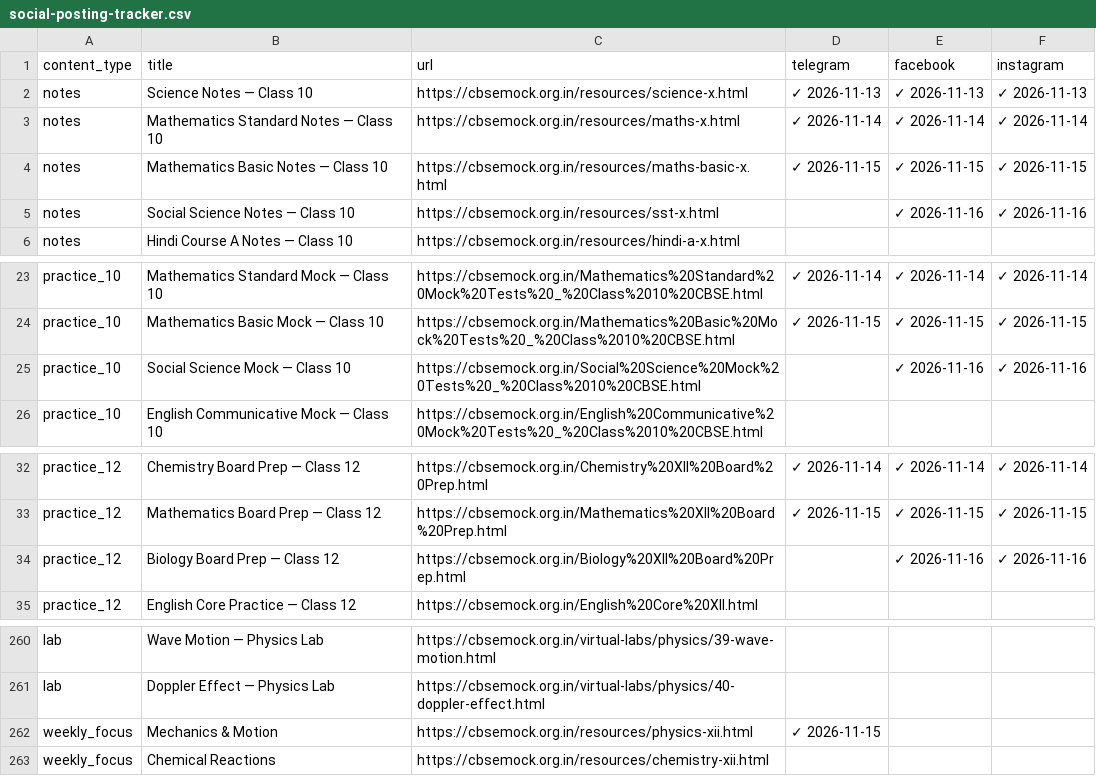
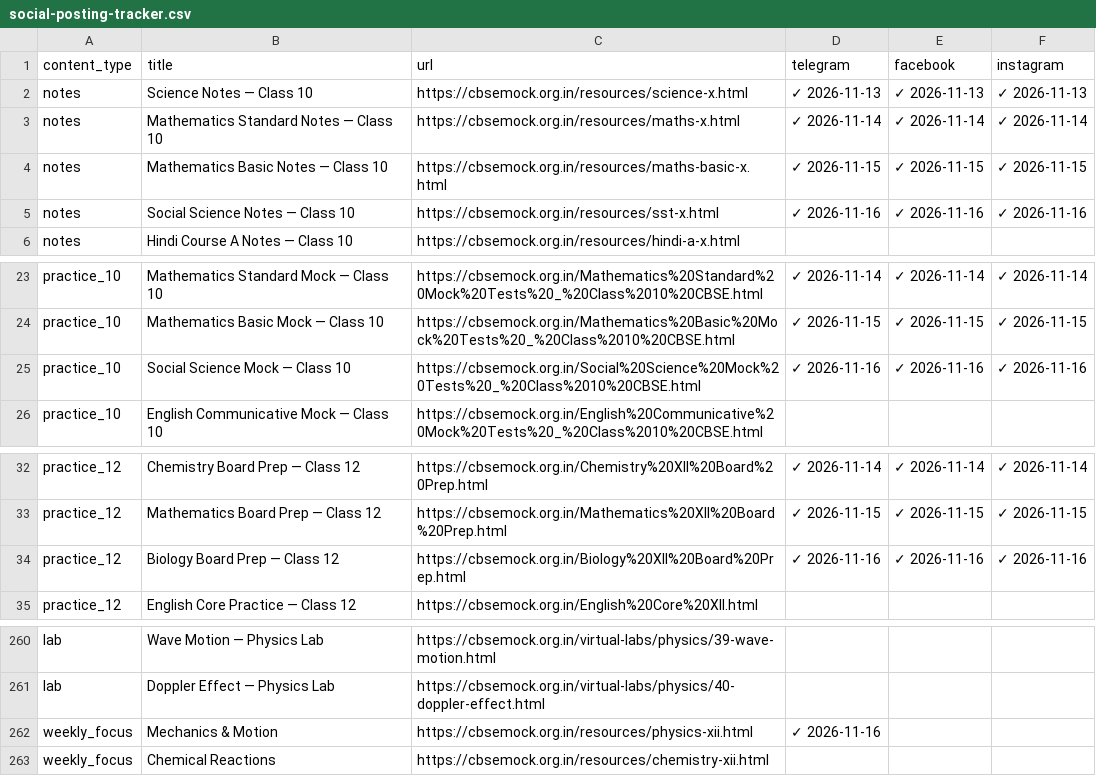
Before and after one commit to compukidsdgp-creator/CBSE-PORTAL, a CSV file: social-posting-tracker.csv, drawn as a sheet; only a part is shown, gaps mark what is left out.

Commit message:
chore: save posting progress [skip ci]

```diff
--- a/social-posting-tracker.csv
+++ b/social-posting-tracker.csv
@@ -4,3 +4,3 @@ notes,Mathematics Standard Notes — Class 10,https://cbsemock.org.in/resources/
 notes,Mathematics Basic Notes — Class 10,https://cbsemock.org.in/resources/maths-basic-x.html,✓ 2026-11-15,✓ 2026-11-15,✓ 2026-11-15
-notes,Social Science Notes — Class 10,https://cbsemock.org.in/resources/sst-x.html,,✓ 2026-11-16,✓ 2026-11-16
+notes,Social Science Notes — Class 10,https://cbsemock.org.in/resources/sst-x.html,✓ 2026-11-16,✓ 2026-11-16,✓ 2026-11-16
 notes,Hindi Course A Notes — Class 10,https://cbsemock.org.in/resources/hindi-a-x.html,,,
@@ -24,3 +24,3 @@ practice_10,Mathematics Standard Mock — Class 10,https://cbsemock.org.in/Mathe
 practice_10,Mathematics Basic Mock — Class 10,https://cbsemock.org.in/Mathematics%20Basic%20Mock%20Tests%20_%20Class%2010%20CBSE.html,✓ 2026-11-15,✓ 2026-11-15,✓ 2026-11-15
-practice_10,Social Science Mock — Class 10,https://cbsemock.org.in/Social%20Science%20Mock%20Tests%20_%20Class%2010%20CBSE.html,,✓ 2026-11-16,✓ 2026-11-16
+practice_10,Social Science Mock — Class 10,https://cbsemock.org.in/Social%20Science%20Mock%20Tests%20_%20Class%2010%20CBSE.html,✓ 2026-11-16,✓ 2026-11-16,✓ 2026-11-16
 practice_10,English Communicative Mock — Class 10,https://cbsemock.org.in/English%20Communicative%20Mock%20Tests%20_%20Class%2010%20CBSE.html,,,
@@ -33,3 +33,3 @@ practice_12,Chemistry Board Prep — Class 12,https://cbsemock.org.in/Chemistry%
 practice_12,Mathematics Board Prep — Class 12,https://cbsemock.org.in/Mathematics%20XII%20Board%20Prep.html,✓ 2026-11-15,✓ 2026-11-15,✓ 2026-11-15
-practice_12,Biology Board Prep — Class 12,https://cbsemock.org.in/Biology%20XII%20Board%20Prep.html,,✓ 2026-11-16,✓ 2026-11-16
+practice_12,Biology Board Prep — Class 12,https://cbsemock.org.in/Biology%20XII%20Board%20Prep.html,✓ 2026-11-16,✓ 2026-11-16,✓ 2026-11-16
 practice_12,English Core Practice — Class 12,https://cbsemock.org.in/English%20Core%20XII.html,,,
@@ -261,3 +261,3 @@ lab,Wave Motion — Physics Lab,https://cbsemock.org.in/virtual-labs/physics/39-
 lab,Doppler Effect — Physics Lab,https://cbsemock.org.in/virtual-labs/physics/40-doppler-effect.html,,,
-weekly_focus,Mechanics & Motion,https://cbsemock.org.in/resources/physics-xii.html,✓ 2026-11-15,,
+weekly_focus,Mechanics & Motion,https://cbsemock.org.in/resources/physics-xii.html,✓ 2026-11-16,,
 weekly_focus,Chemical Reactions,https://cbsemock.org.in/resources/chemistry-xii.html,,,
```
